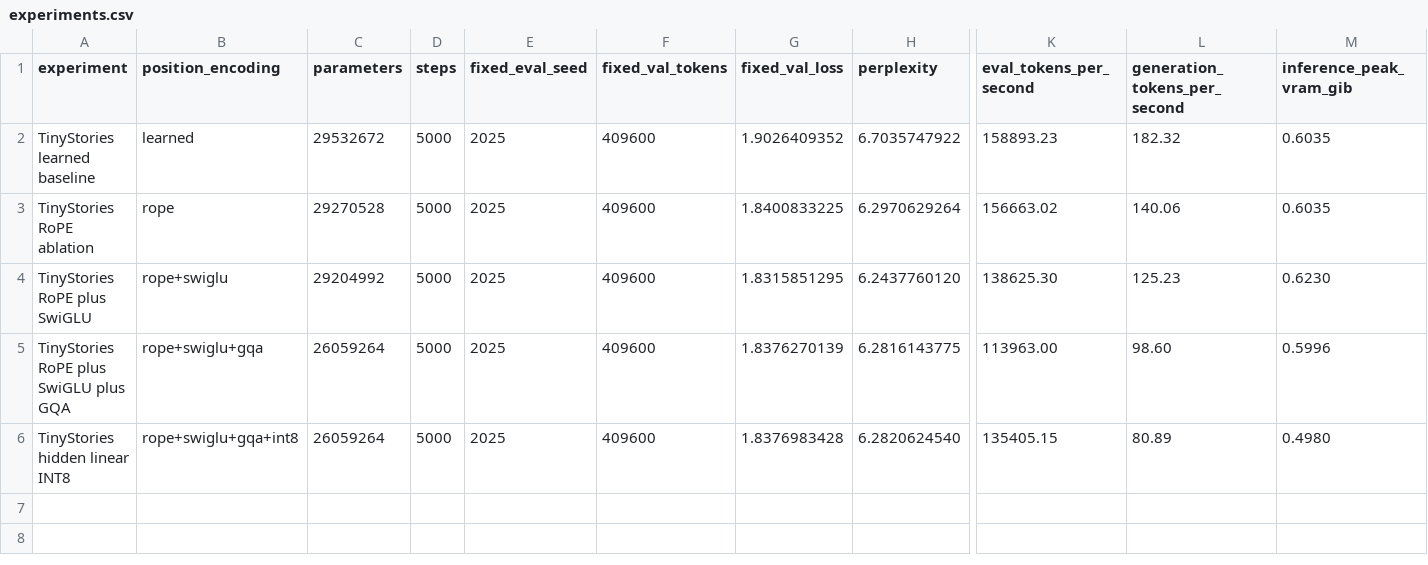
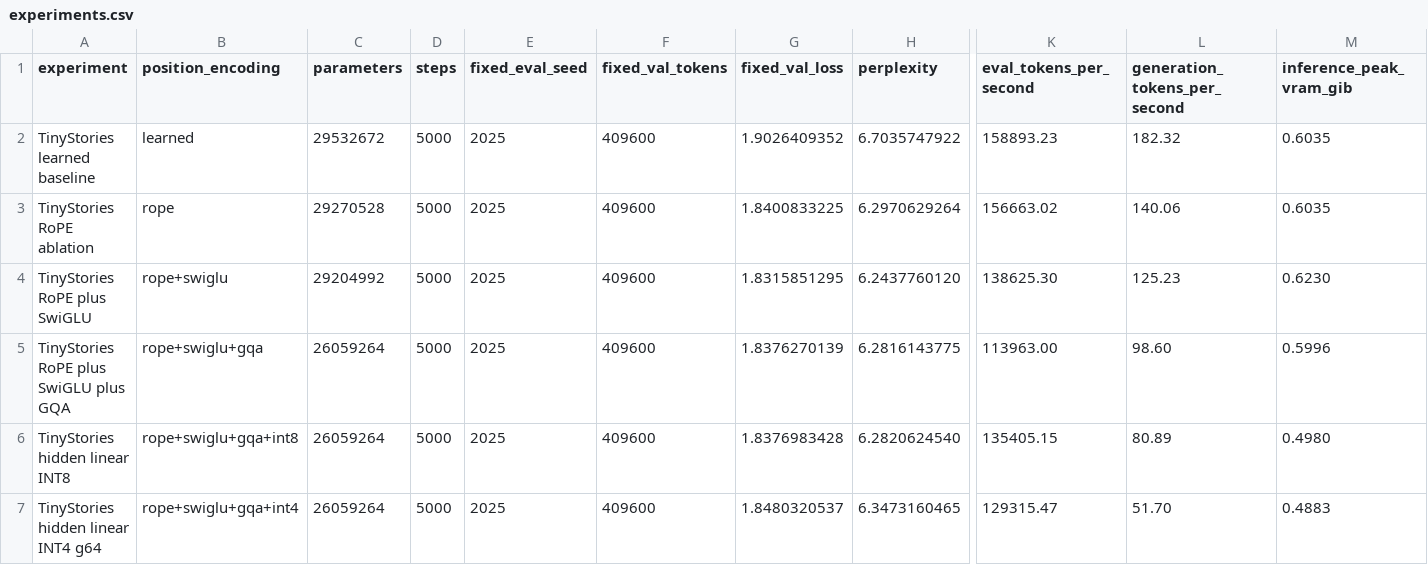
Before and after one commit to sergeiredkin/LLM-internals, a CSV file: reports/experiments.csv, drawn as a sheet; only a part is shown, gaps mark what is left out; rows hold the shown columns only; the diff names each change by its address in the sheet, - before the commit and + after, or states it on an @@ line.

Commit message:
Add packed groupwise INT4 inference

```diff
--- a/reports/experiments.csv
+++ b/reports/experiments.csv
+row 7: TinyStories hidden linear INT4 g64 | rope+swiglu+gqa+int4 | 26059264 | 5000 | 2025 | 409600 | 1.8480320537 | 6.3473160465 | 129315.47 | 51.70 | 0.4883
```
Also changed, not shown: 13 other files.
